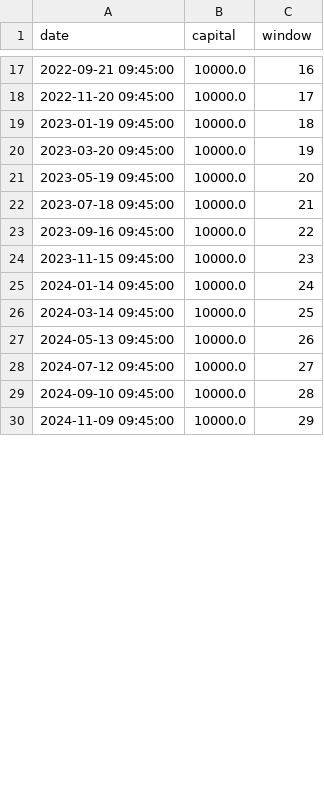
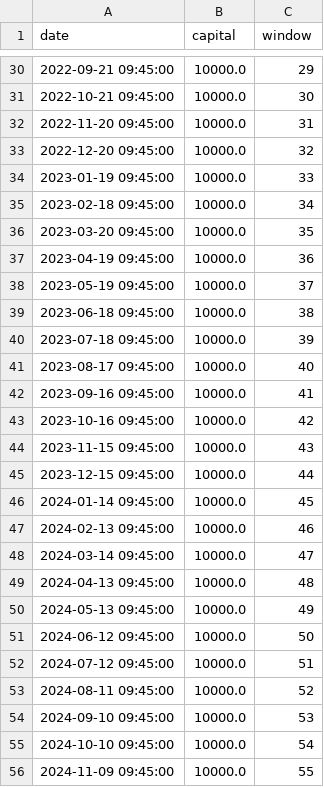
Before and after one commit to Galjoentopper/bot, a CSV file: backtests/BTCEUR/equity_curve.csv, drawn as a sheet; only a part is shown, gaps mark what is left out; the diff covers the shown part only.

```diff
--- a/backtests/BTCEUR/equity_curve.csv
+++ b/backtests/BTCEUR/equity_curve.csv
@@ -17,14 +30,27 @@ date,capital,window
-2022-09-21 09:45:00,10000.0,16
-2022-11-20 09:45:00,10000.0,17
-2023-01-19 09:45:00,10000.0,18
-2023-03-20 09:45:00,10000.0,19
-2023-05-19 09:45:00,10000.0,20
-2023-07-18 09:45:00,10000.0,21
-2023-09-16 09:45:00,10000.0,22
-2023-11-15 09:45:00,10000.0,23
-2024-01-14 09:45:00,10000.0,24
-2024-03-14 09:45:00,10000.0,25
-2024-05-13 09:45:00,10000.0,26
-2024-07-12 09:45:00,10000.0,27
-2024-09-10 09:45:00,10000.0,28
-2024-11-09 09:45:00,10000.0,29
+2022-09-21 09:45:00,10000.0,29
+2022-10-21 09:45:00,10000.0,30
+2022-11-20 09:45:00,10000.0,31
+2022-12-20 09:45:00,10000.0,32
+2023-01-19 09:45:00,10000.0,33
+2023-02-18 09:45:00,10000.0,34
+2023-03-20 09:45:00,10000.0,35
+2023-04-19 09:45:00,10000.0,36
+2023-05-19 09:45:00,10000.0,37
+2023-06-18 09:45:00,10000.0,38
+2023-07-18 09:45:00,10000.0,39
+2023-08-17 09:45:00,10000.0,40
+2023-09-16 09:45:00,10000.0,41
+2023-10-16 09:45:00,10000.0,42
+2023-11-15 09:45:00,10000.0,43
+2023-12-15 09:45:00,10000.0,44
+2024-01-14 09:45:00,10000.0,45
+2024-02-13 09:45:00,10000.0,46
+2024-03-14 09:45:00,10000.0,47
+2024-04-13 09:45:00,10000.0,48
+2024-05-13 09:45:00,10000.0,49
+2024-06-12 09:45:00,10000.0,50
+2024-07-12 09:45:00,10000.0,51
+2024-08-11 09:45:00,10000.0,52
+2024-09-10 09:45:00,10000.0,53
+2024-10-10 09:45:00,10000.0,54
+2024-11-09 09:45:00,10000.0,55
```
Also changed, not shown: 17 added rows and 18 edited cells elsewhere in this file, 3 other files.
